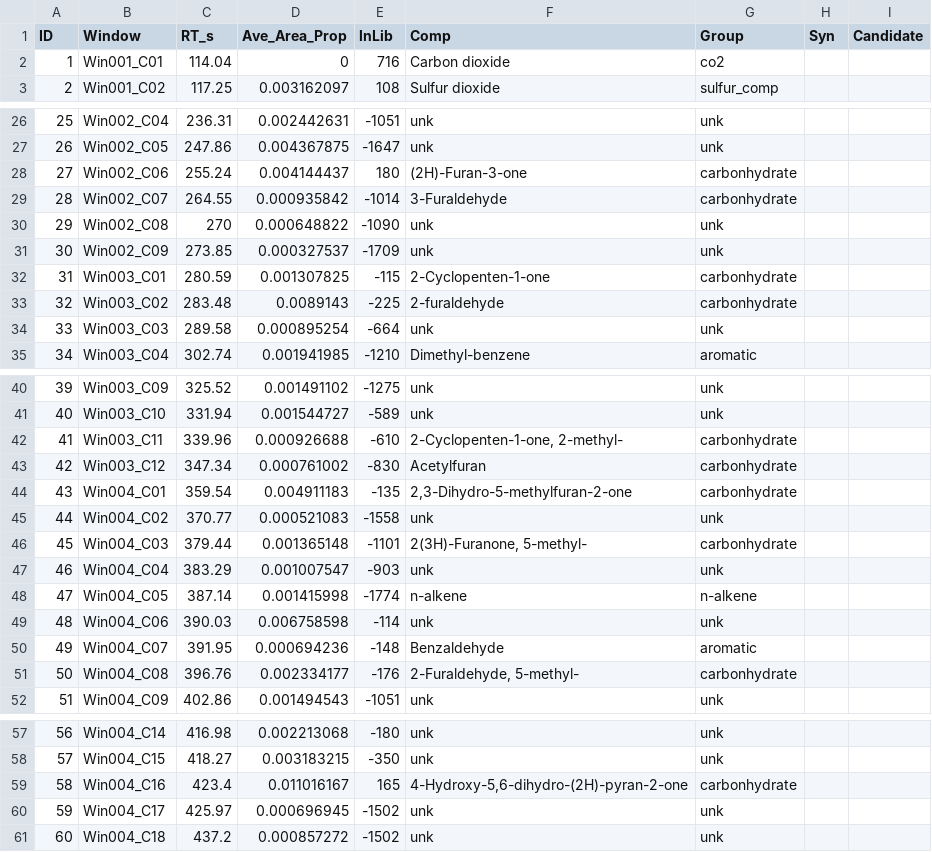
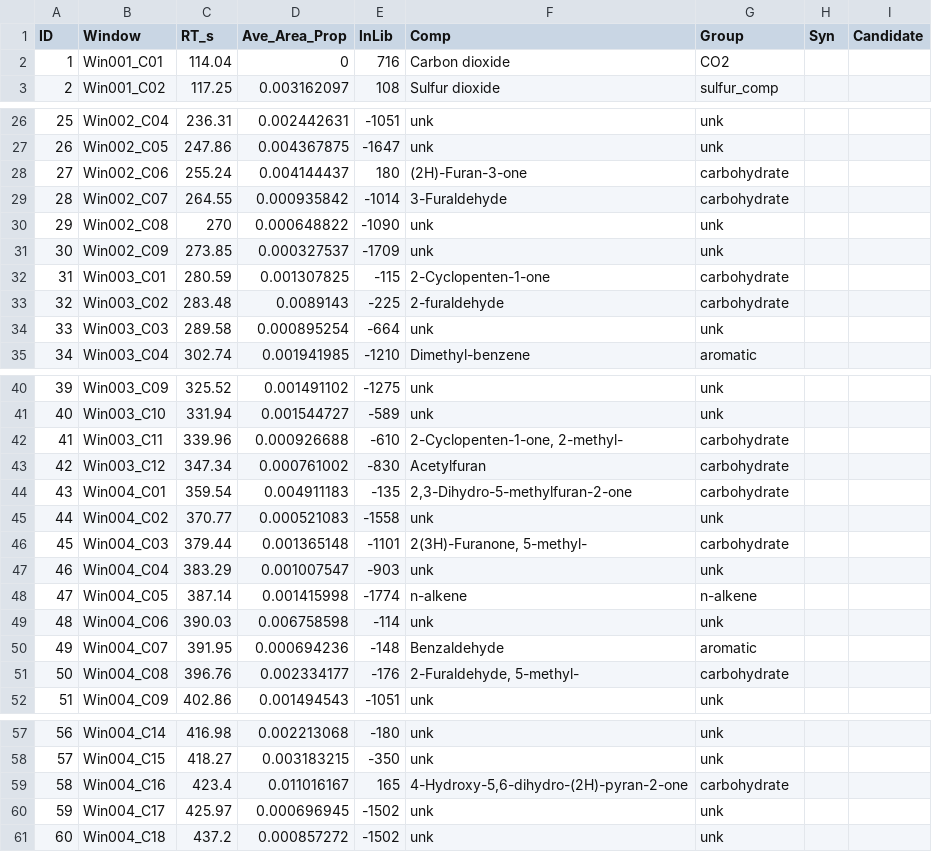
Before and after one commit to ShunHasegawa/Boreal-Temperate-CN-Pyrolysis, a CSV file: Data/Compound_Litter_Svartberget.csv, drawn as a sheet; only a part is shown, gaps mark what is left out; the diff covers the shown part only.

Commit message:
micnor update in the data

```diff
--- a/Data/Compound_Litter_Svartberget.csv
+++ b/Data/Compound_Litter_Svartberget.csv
@@ -1,3 +1,3 @@
 ID,Window,RT_s,Ave_Area_Prop,lnLib,Comp,Group,Syn,Candidate
-1,Win001_C01,114.04,0,716,Carbon dioxide,co2,,
+1,Win001_C01,114.04,0,716,Carbon dioxide,CO2,,
 2,Win001_C02,117.25,0.003162097,108,Sulfur dioxide,sulfur_comp,,
@@ -27,8 +27,8 @@
 26,Win002_C05,247.86,0.004367875,-1647,unk,unk,,
-27,Win002_C06,255.24,0.004144437,180,(2H)-Furan-3-one,carbonhydrate,,
-28,Win002_C07,264.55,0.000935842,-1014,3-Furaldehyde,carbonhydrate,,
+27,Win002_C06,255.24,0.004144437,180,(2H)-Furan-3-one,carbohydrate,,
+28,Win002_C07,264.55,0.000935842,-1014,3-Furaldehyde,carbohydrate,,
 29,Win002_C08,270,0.000648822,-1090,unk,unk,,
 30,Win002_C09,273.85,0.000327537,-1709,unk,unk,,
-31,Win003_C01,280.59,0.001307825,-115,2-Cyclopenten-1-one,carbonhydrate,,
-32,Win003_C02,283.48,0.0089143,-225,2-furaldehyde,carbonhydrate,,
+31,Win003_C01,280.59,0.001307825,-115,2-Cyclopenten-1-one,carbohydrate,,
+32,Win003_C02,283.48,0.0089143,-225,2-furaldehyde,carbohydrate,,
 33,Win003_C03,289.58,0.000895254,-664,unk,unk,,
@@ -41,7 +41,7 @@
 40,Win003_C10,331.94,0.001544727,-589,unk,unk,,
-41,Win003_C11,339.96,0.000926688,-610,"2-Cyclopenten-1-one, 2-methyl-",carbonhydrate,,
-42,Win003_C12,347.34,0.000761002,-830,Acetylfuran,carbonhydrate,,
-43,Win004_C01,359.54,0.004911183,-135,"2,3-Dihydro-5-methylfuran-2-one",carbonhydrate,,
+41,Win003_C11,339.96,0.000926688,-610,"2-Cyclopenten-1-one, 2-methyl-",carbohydrate,,
+42,Win003_C12,347.34,0.000761002,-830,Acetylfuran,carbohydrate,,
+43,Win004_C01,359.54,0.004911183,-135,"2,3-Dihydro-5-methylfuran-2-one",carbohydrate,,
 44,Win004_C02,370.77,0.000521083,-1558,unk,unk,,
-45,Win004_C03,379.44,0.001365148,-1101," 2(3H)-Furanone, 5-methyl-",carbonhydrate,,
+45,Win004_C03,379.44,0.001365148,-1101," 2(3H)-Furanone, 5-methyl-",carbohydrate,,
 46,Win004_C04,383.29,0.001007547,-903,unk,unk,,
@@ -50,3 +50,3 @@
 49,Win004_C07,391.95,0.000694236,-148,Benzaldehyde,aromatic,,
-50,Win004_C08,396.76,0.002334177,-176,"2-Furaldehyde, 5-methyl-",carbonhydrate,,
+50,Win004_C08,396.76,0.002334177,-176,"2-Furaldehyde, 5-methyl-",carbohydrate,,
 51,Win004_C09,402.86,0.001494543,-1051,unk,unk,,
@@ -58,3 +58,3 @@
 57,Win004_C15,418.27,0.003183215,-350,unk,unk,,
-58,Win004_C16,423.4,0.011016167,165,"4-Hydroxy-5,6-dihydro-(2H)-pyran-2-one",carbonhydrate,,
+58,Win004_C16,423.4,0.011016167,165,"4-Hydroxy-5,6-dihydro-(2H)-pyran-2-one",carbohydrate,,
 59,Win004_C17,425.97,0.000696945,-1502,unk,unk,,
```
Also changed, not shown: 7 edited cells elsewhere in this file, Data/Compound_Litter_Aheden.csv.
